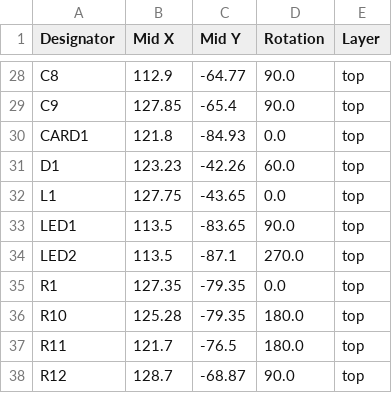
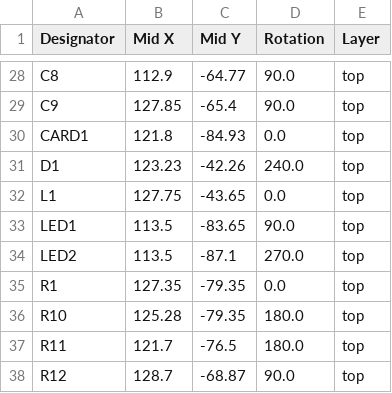
Before and after one commit to JBlitzar/stor, a CSV file: PCB/stor/production_real/stor_2_positions.csv, drawn as a sheet; only a part is shown, gaps mark what is left out.

```diff
--- a/PCB/stor/production_real/stor_2_positions.csv
+++ b/PCB/stor/production_real/stor_2_positions.csv
@@ -30,3 +30,3 @@ C9,127.85,-65.4,90.0,top
 CARD1,121.8,-84.93,0.0,top
-D1,123.23,-42.26,60.0,top
+D1,123.23,-42.26,240.0,top
 L1,127.75,-43.65,0.0,top
```
Also changed, not shown: 3 other files.
